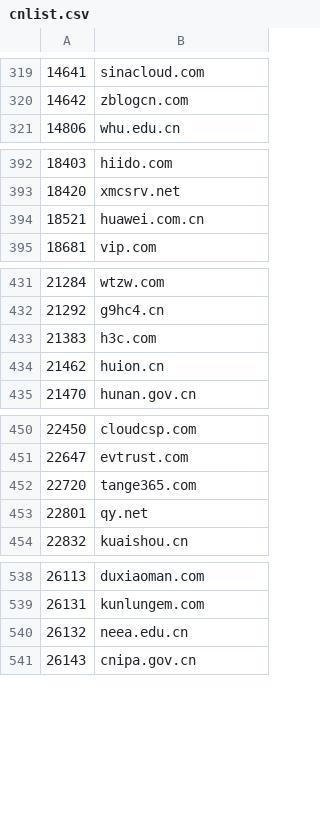
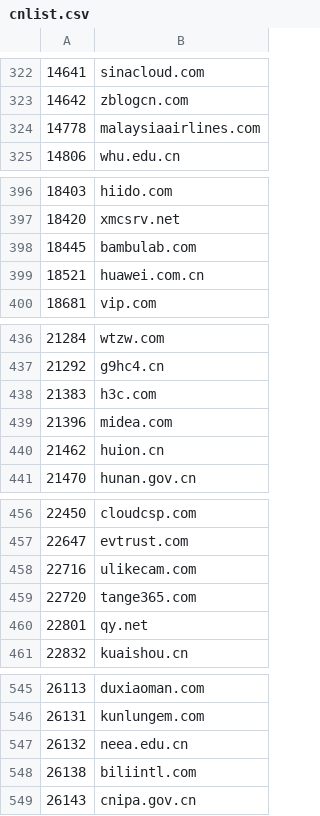
Before and after one commit to KIDA-MNESIA/gadgets, a CSV file: popularity/cnlist.csv, drawn as a sheet; only a part is shown, gaps mark what is left out; the diff covers the shown part only; the diff names each change by its address in the sheet, - before the commit and + after, or states it on an @@ line.

```diff
--- a/popularity/cnlist.csv
+++ b/popularity/cnlist.csv
+row 324: 14778 | malaysiaairlines.com
+row 398: 18445 | bambulab.com
+row 439: 21396 | midea.com
+row 458: 22716 | ulikecam.com
+row 548: 26138 | biliintl.com
```
Also changed, not shown: 29 added rows and 8 removed rows elsewhere in this file, popularity/info.csv.
